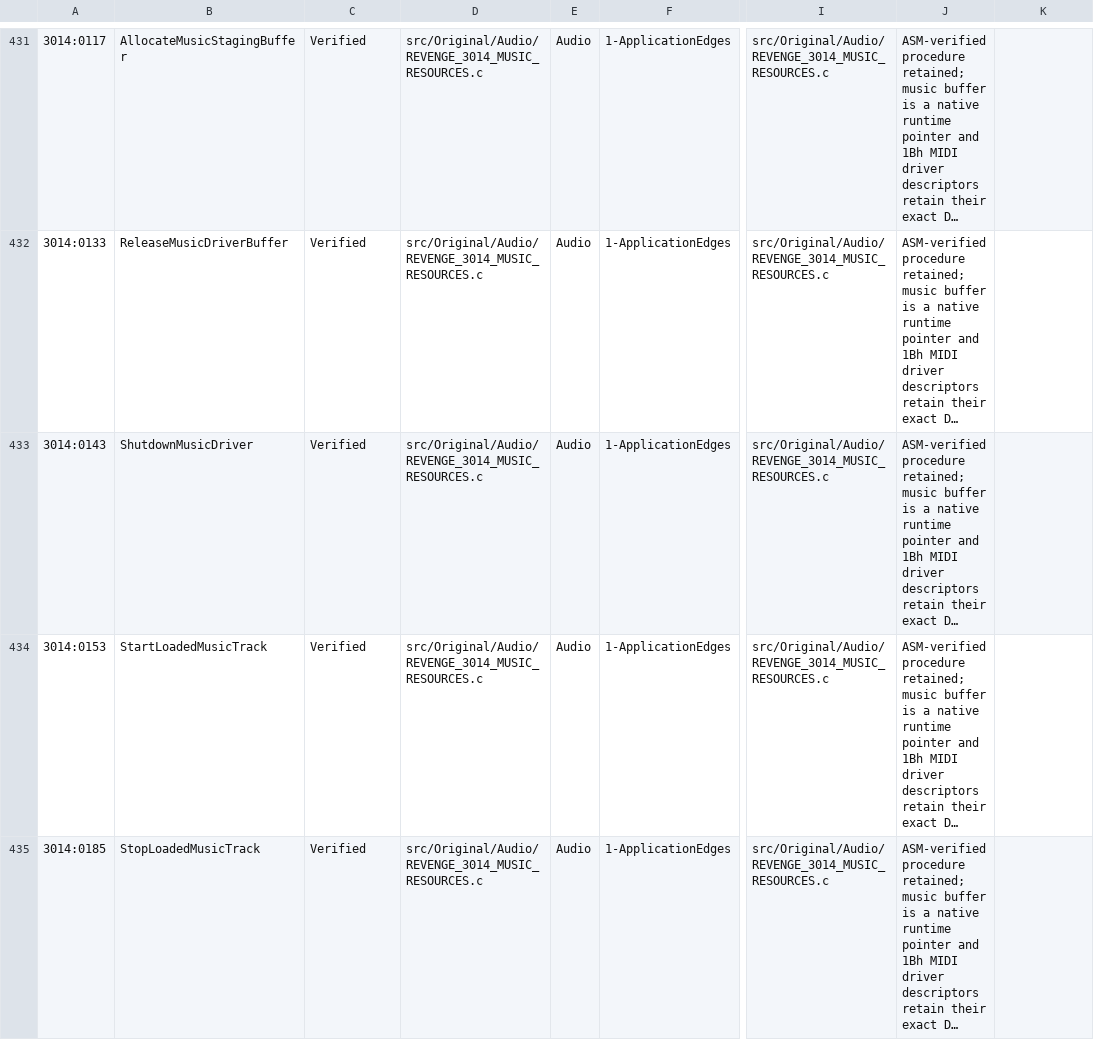
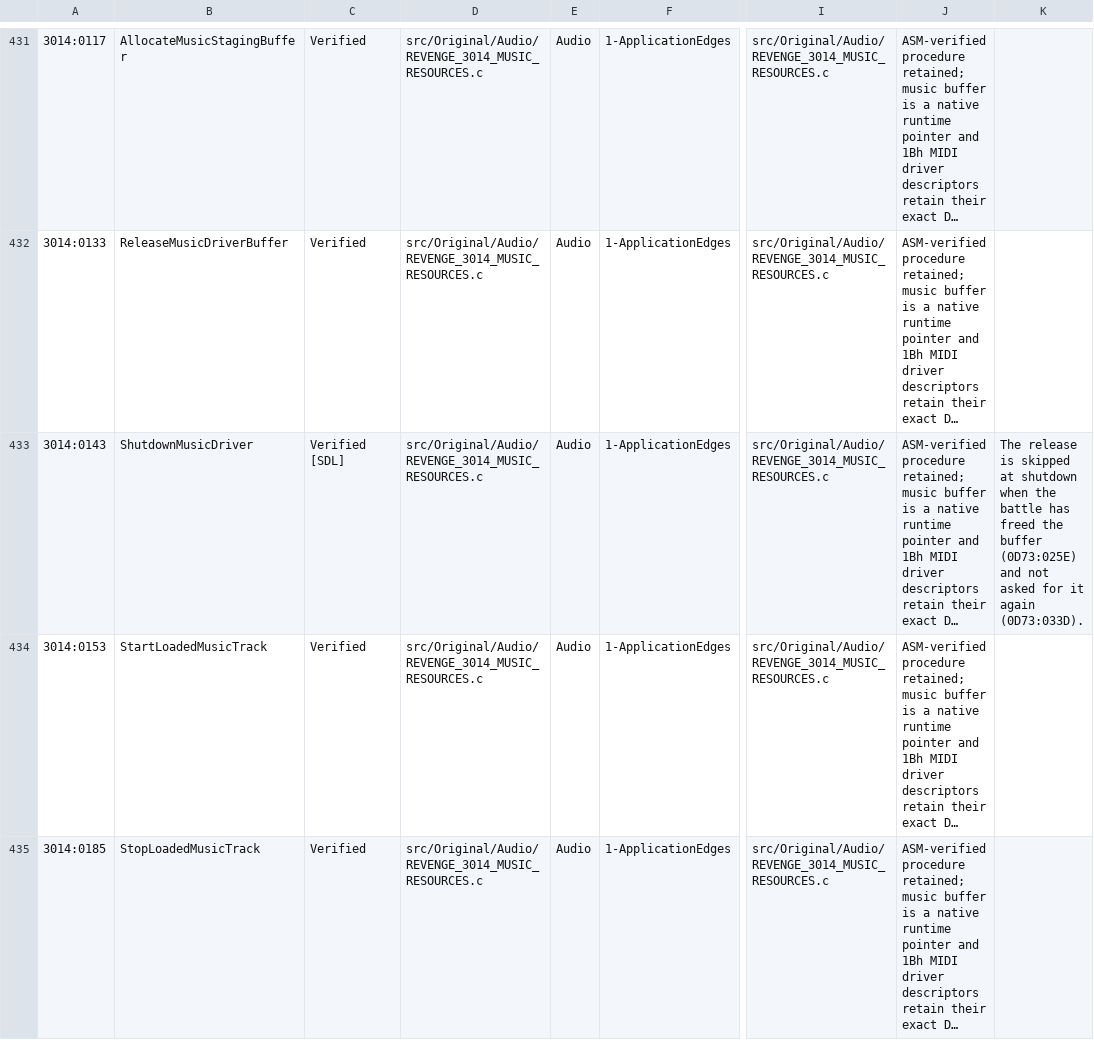
Before and after one commit to telltaleatheist/revenge-re, a CSV file: docs/SOURCE_CONVERSION_TABLE.csv, drawn as a sheet; only a part is shown, gaps mark what is left out; long unchanged cells end in …; the diff names each change by its address in the sheet, - before the commit and + after, or states it on an @@ line.

```diff
--- a/docs/SOURCE_CONVERSION_TABLE.csv
+++ b/docs/SOURCE_CONVERSION_TABLE.csv
-C433: Verified
+C433: Verified [SDL]
-K433: (empty)
+K433: The release is skipped at shutdown when the battle has freed the buffer (0D73:025E) and not asked for it again (0D73:033D).
```
Also changed, not shown: docs/METHOD_TABLE.csv, 6 other files.
